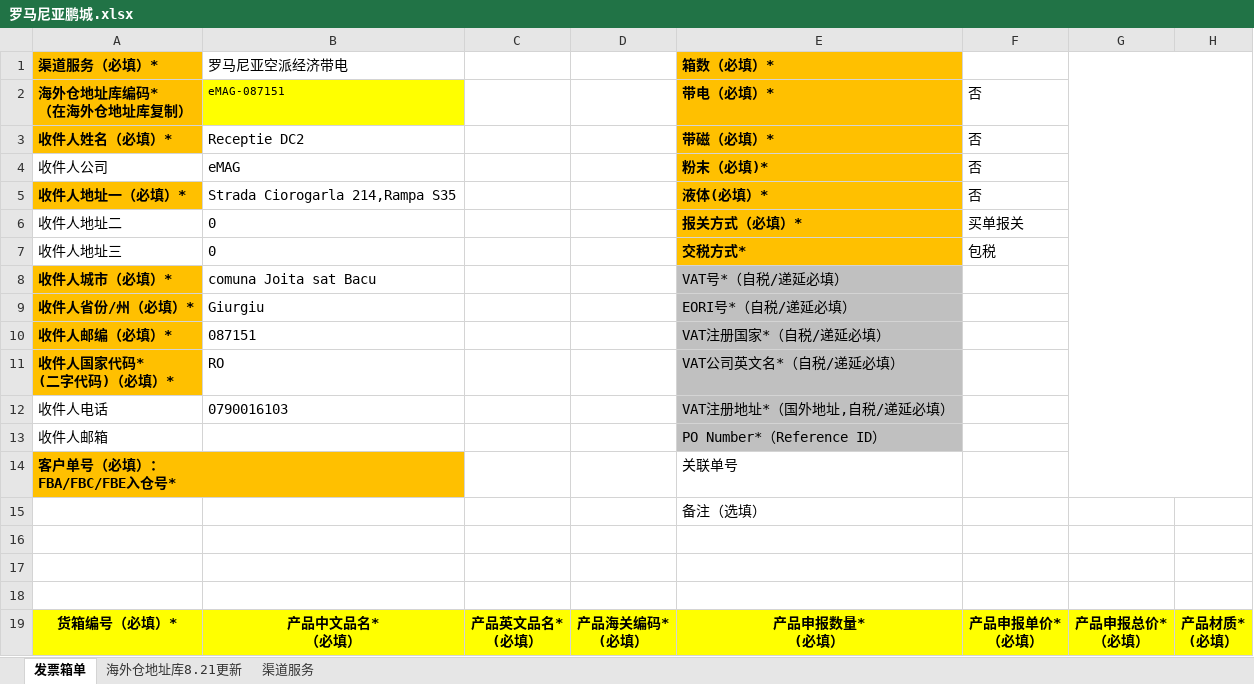
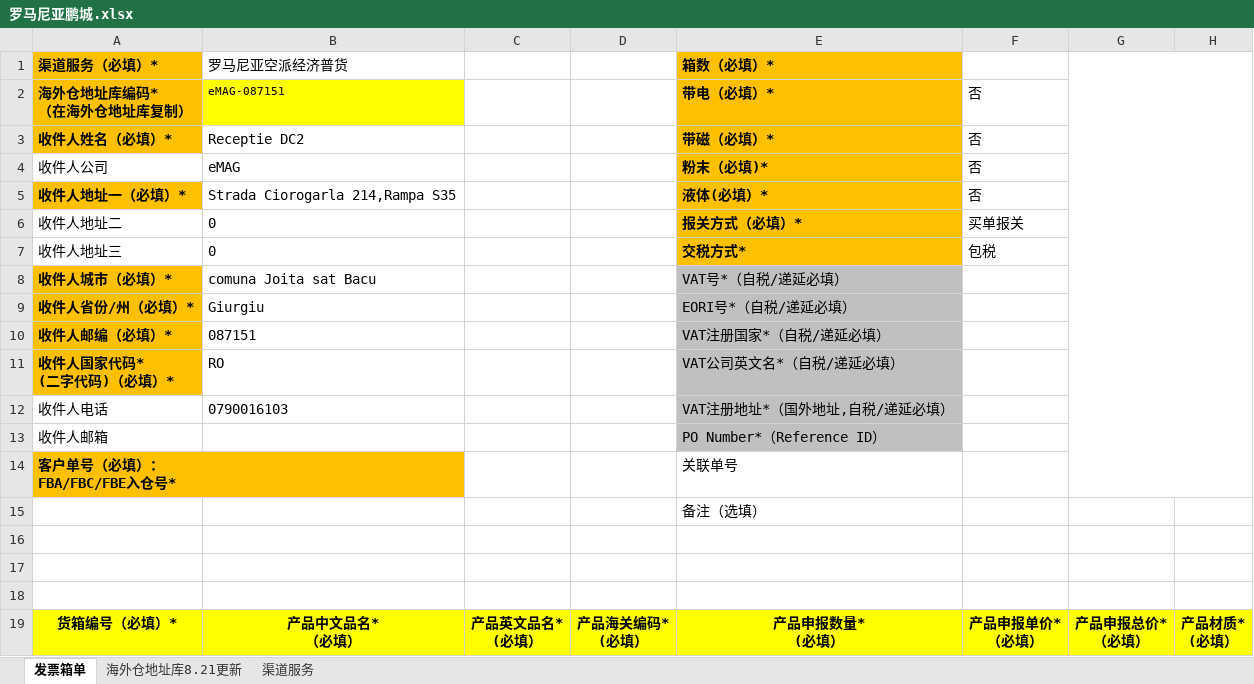
Before and after one commit to harkcc/web_ticket, an Excel workbook: 表格模版/罗马尼亚鹏城.xlsx, sheet 发票箱单, drawn as a sheet; only a part is shown; values as stored, in another font and other column widths than the file's, no borders; charts and pictures not drawn; the diff names each change by its address in the sheet, - before the commit and + after, or states it on an @@ line.

```diff
--- a/表格模版/罗马尼亚鹏城.xlsx (sheet 发票箱单)
+++ b/表格模版/罗马尼亚鹏城.xlsx (sheet 发票箱单)
-B1: 罗马尼亚空派经济带电
+B1: 罗马尼亚空派经济普货
```
Also changed, not shown: 2 other files.
